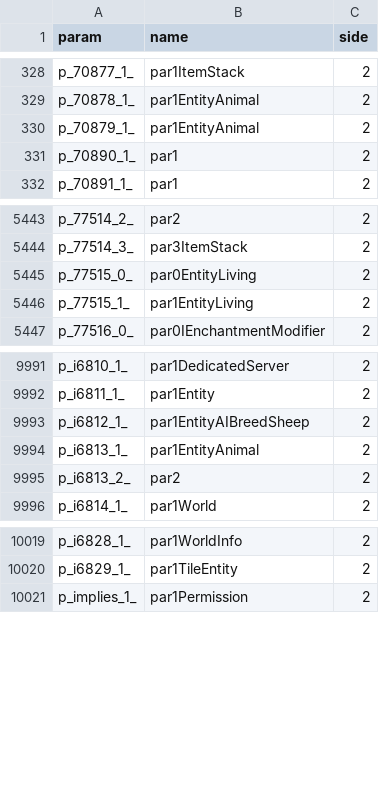
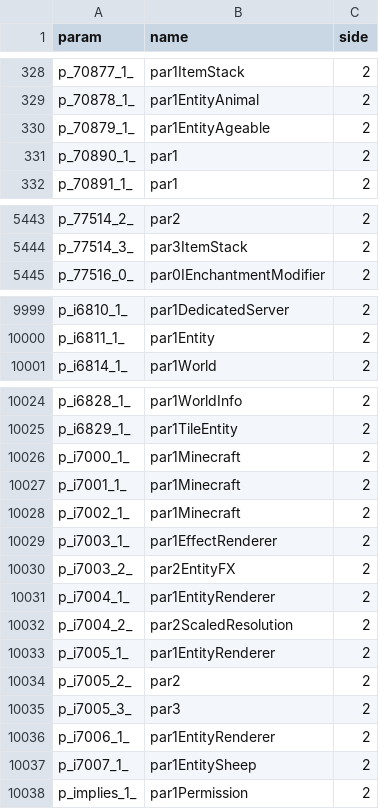
Before and after one commit to MinecraftForge/MinecraftForge, a CSV file: fml/conf/params.csv, drawn as a sheet; only a part is shown, gaps mark what is left out; the diff covers the shown part only.

```diff
--- a/fml/conf/params.csv
+++ b/fml/conf/params.csv
@@ -329,3 +329,3 @@ p_70877_1_,par1ItemStack,2
 p_70878_1_,par1EntityAnimal,2
-p_70879_1_,par1EntityAnimal,2
+p_70879_1_,par1EntityAgeable,2
 p_70890_1_,par1,2
@@ -5444,4 +5444,2 @@ p_77514_2_,par2,2
 p_77514_3_,par3ItemStack,2
-p_77515_0_,par0EntityLiving,2
-p_77515_1_,par1EntityLiving,2
 p_77516_0_,par0IEnchantmentModifier,2
@@ -9992,5 +10000,2 @@ p_i6810_1_,par1DedicatedServer,2
 p_i6811_1_,par1Entity,2
-p_i6812_1_,par1EntityAIBreedSheep,2
-p_i6813_1_,par1EntityAnimal,2
-p_i6813_2_,par2,2
 p_i6814_1_,par1World,2
@@ -10020,2 +10025,14 @@ p_i6828_1_,par1WorldInfo,2
 p_i6829_1_,par1TileEntity,2
+p_i7000_1_,par1Minecraft,2
+p_i7001_1_,par1Minecraft,2
+p_i7002_1_,par1Minecraft,2
+p_i7003_1_,par1EffectRenderer,2
+p_i7003_2_,par2EntityFX,2
+p_i7004_1_,par1EntityRenderer,2
+p_i7004_2_,par2ScaledResolution,2
+p_i7005_1_,par1EntityRenderer,2
+p_i7005_2_,par2,2
+p_i7005_3_,par3,2
+p_i7006_1_,par1EntityRenderer,2
+p_i7007_1_,par1EntitySheep,2
 p_implies_1_,par1Permission,2
```
Also changed, not shown: 16 added rows and 6 removed rows elsewhere in this file, 27 other files.
